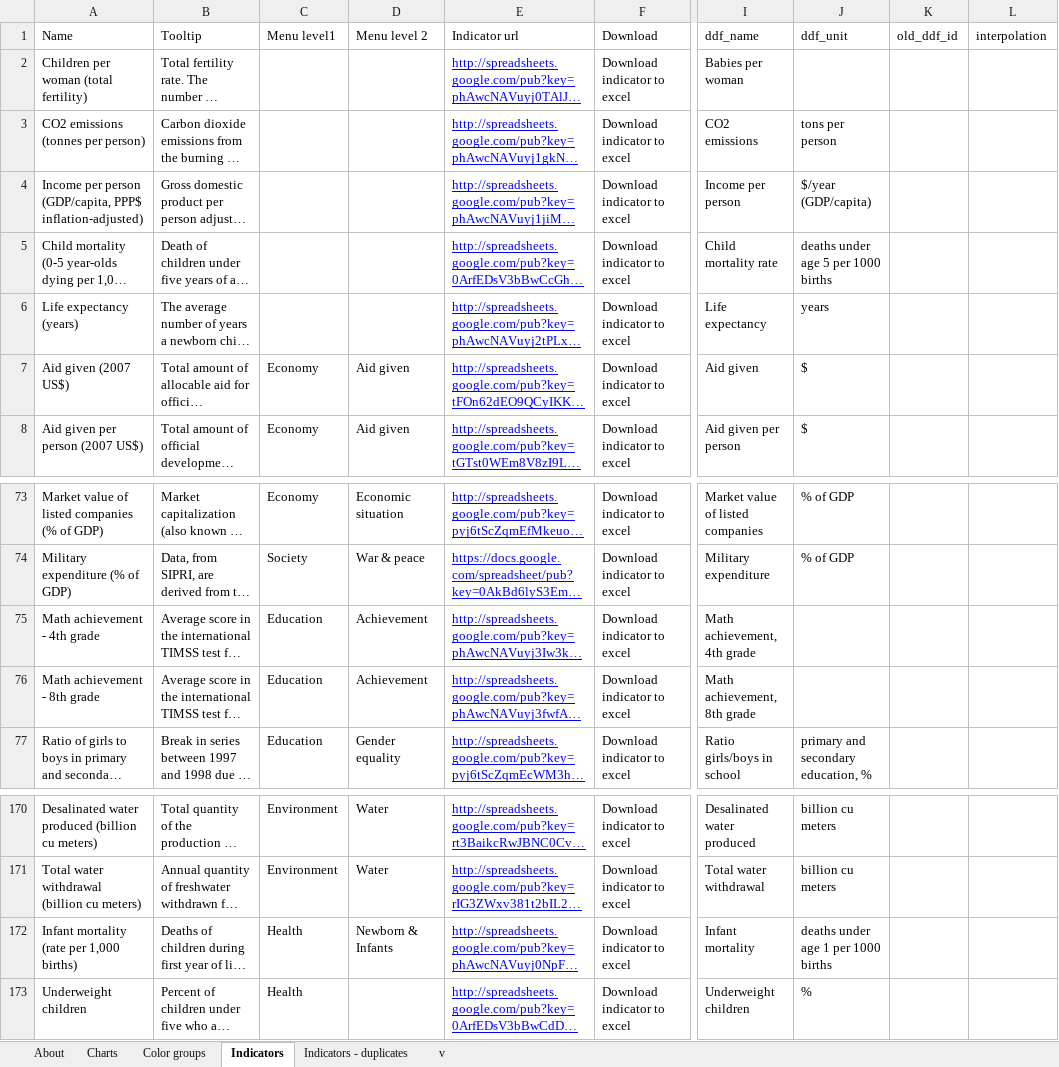
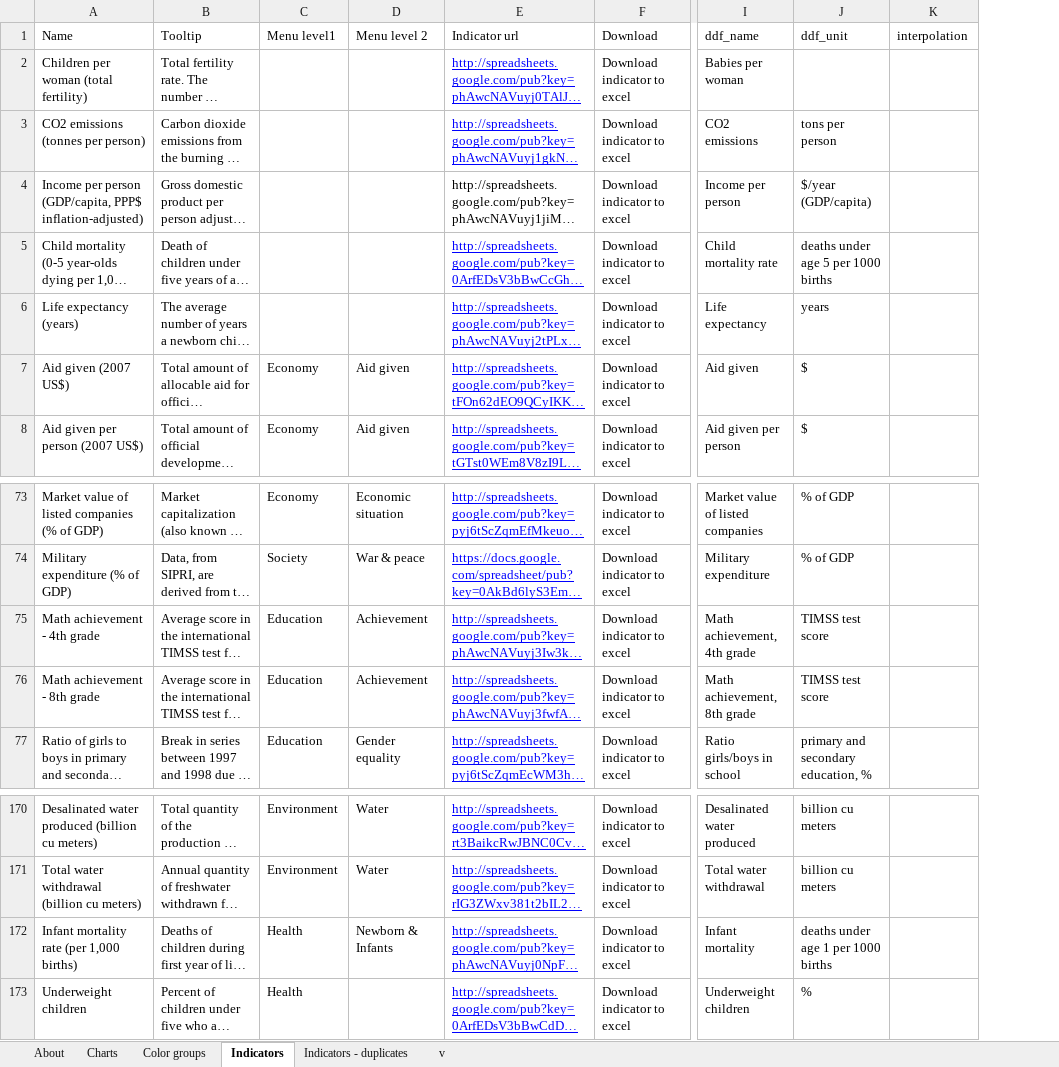
Before and after one commit to Gapminder/waffle-server-importers-exporters, an Excel workbook: data/meta/graph_settings.xlsx, sheet Indicators, drawn as a sheet; only a part is shown, gaps mark what is left out; long unchanged cells end in …; values as stored, in another font and other column widths than the file's, no borders; charts and pictures not drawn; the diff names each change by its address in the sheet, - before the commit and + after, or states it on an @@ line.

Commit message:
Update life expectancy, readme and IMR name

```diff
--- a/data/meta/graph_settings.xlsx (sheet Indicators)
+++ b/data/meta/graph_settings.xlsx (sheet Indicators)
-column K (old_ddf_id), empty
@@ E4 underline: on → off, text colour: #0000FF → black @@
-J75:J76 (ddf_unit): (empty)
+J75:J76 (ddf_unit): TIMSS test score
-A172 (Name): Infant mortality (rate per 1,000 births)
+A172 (Name): Infant mortality rate (per 1,000 births)
```
Also changed, not shown: data/meta/G77 and OECD countries.xlsx, data/meta/Geographic regions in 4 colors.xlsx, 8 other files.
